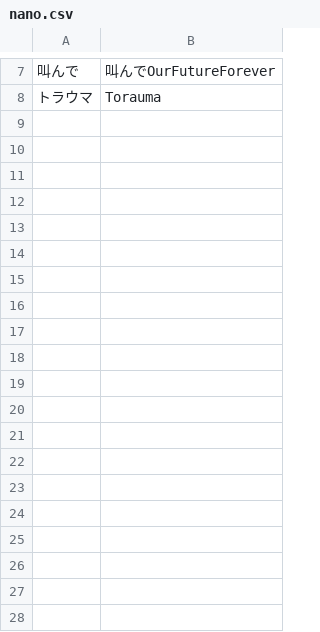
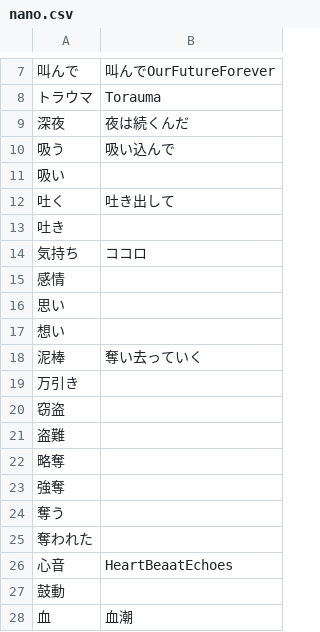
Before and after one commit to iotkaden20230322/kemurishTranslaterTool, a CSV file: data/nano.csv, drawn as a sheet; only a part is shown, gaps mark what is left out; the diff covers the shown part only; the diff names each change by its address in the sheet, - before the commit and + after, or states it on an @@ line.

```diff
--- a/data/nano.csv
+++ b/data/nano.csv
+row 9: 深夜 | 夜は続くんだ
+row 10: 吸う | 吸い込んで
+row 11: 吸い
+row 12: 吐く | 吐き出して
+row 13: 吐き
+row 14: 気持ち | ココロ
+row 15: 感情
+row 16: 思い
+row 17: 想い
+row 18: 泥棒 | 奪い去っていく
+row 19: 万引き
+row 20: 窃盗
+row 21: 盗難
+row 22: 略奪
+row 23: 強奪
+row 24: 奪う
+row 25: 奪われた
+row 26: 心音 | HeartBeaatEchoes
+row 27: 鼓動
+row 28: 血 | 血潮
```
Also changed, not shown: 34 added rows elsewhere in this file, data/riku.csv, data/rin.csv, 3 other files.
